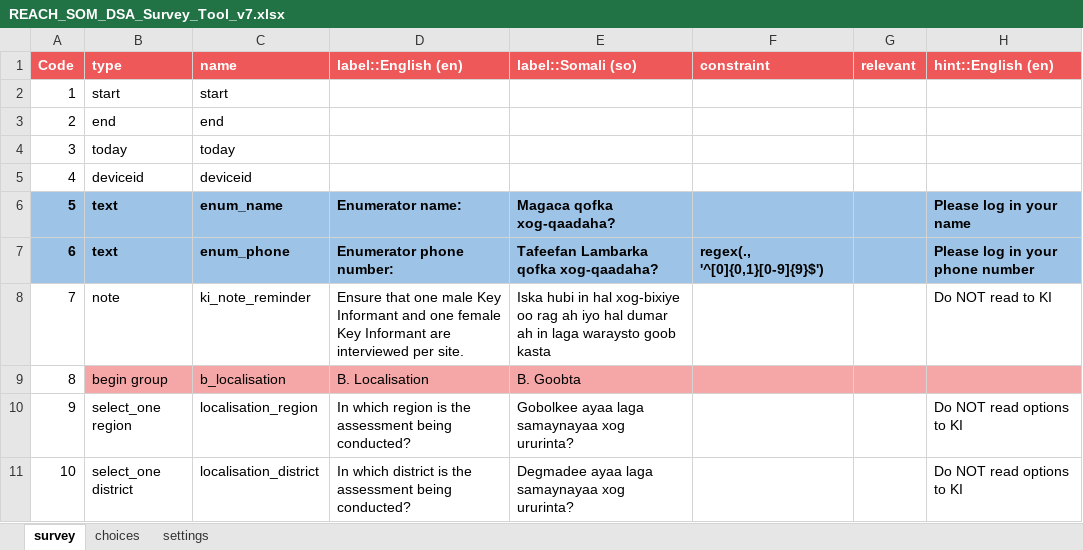
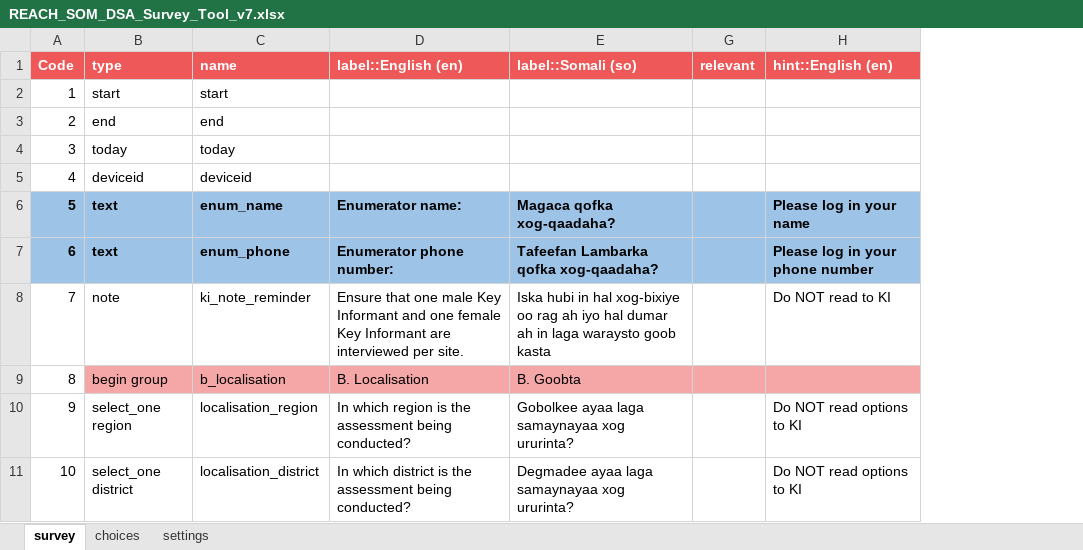
Before and after one commit to assil-benamor/SOM2103_DSA_21, an Excel workbook: input/tool/REACH_SOM_DSA_Survey_Tool_v7.xlsx, sheet survey, drawn as a sheet; only a part is shown; values as stored, in another font and other column widths than the file's, no borders; the diff names each change by its address in the sheet, - before the commit and + after, or states it on an @@ line.

```diff
--- a/input/tool/REACH_SOM_DSA_Survey_Tool_v7.xlsx (sheet survey)
+++ b/input/tool/REACH_SOM_DSA_Survey_Tool_v7.xlsx (sheet survey)
@@ column F (constraint) hidden, row 7: regex(., '^[0]{0,1}[0-9]{9}$') @@
```
Also changed, not shown: input/aggregation/Data aggregation plan_IDP Site level.xlsx, 4 other files.
